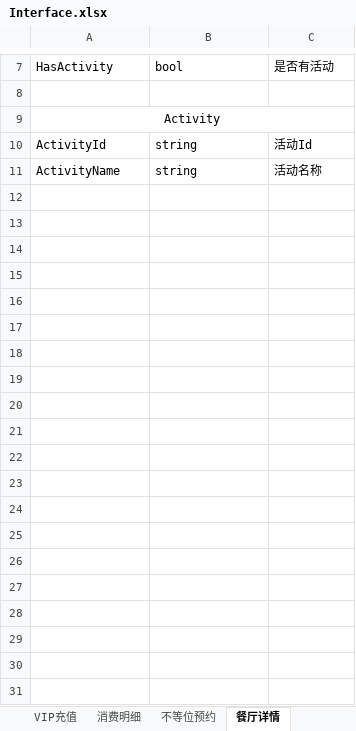
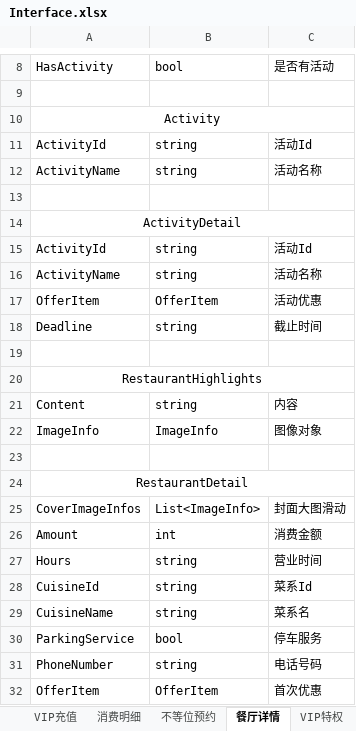
Before and after one commit to guxiaoliang/IMeiwei, an Excel workbook: Documents/Interface.xlsx, sheet 餐厅详情, drawn as a sheet; only a part is shown, gaps mark what is left out; values as stored, in another font and other column widths than the file's, no borders; the diff covers the shown part only; the diff names each change by its address in the sheet, - before the commit and + after, or states it on an @@ line.

```diff
--- a/Documents/Interface.xlsx (sheet 餐厅详情)
+++ b/Documents/Interface.xlsx (sheet 餐厅详情)
+sheet tab: VIP特权
+row 13: (empty)
+row 14: ActivityDetail
+row 15: ActivityId | string | 活动Id
+row 16: ActivityName | string | 活动名称
+row 17: OfferItem | OfferItem | 活动优惠
+row 18: Deadline | string | 截止时间
+row 19: (empty)
+row 20: RestaurantHighlights
+row 21: Content | string | 内容
+row 22: ImageInfo | ImageInfo | 图像对象
+row 23: (empty)
+row 24: RestaurantDetail
+row 25: CoverImageInfos | List<ImageInfo> | 封面大图滑动
+row 26: Amount | int | 消费金额
+row 27: Hours | string | 营业时间
+row 28: CuisineId | string | 菜系Id
+row 29: CuisineName | string | 菜系名
+row 30: ParkingService | bool | 停车服务
+row 31: PhoneNumber | string | 电话号码
+row 32: OfferItem | OfferItem | 首次优惠
```
Also changed, not shown: 20 added rows and 1 edited cell elsewhere in this sheet, sheet 最新资讯, other sheet tabs.
